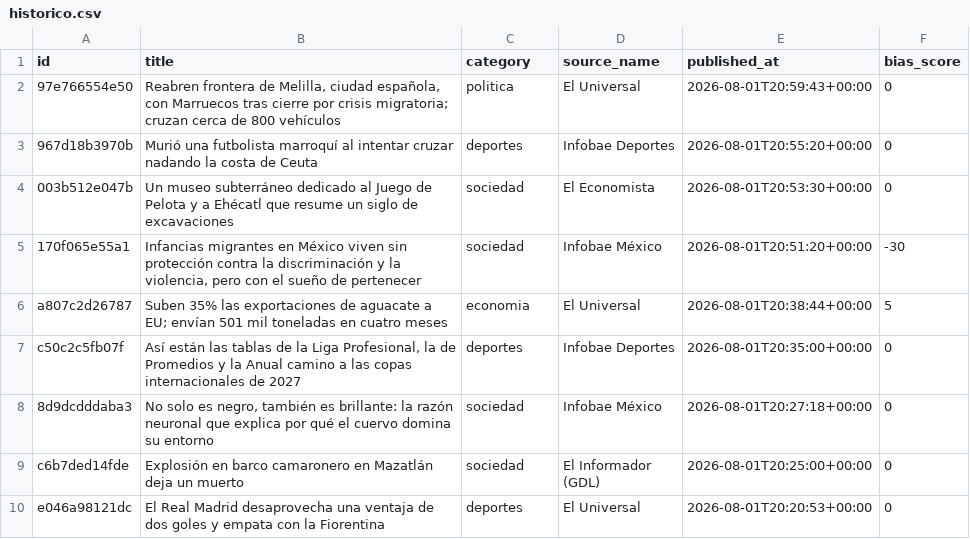
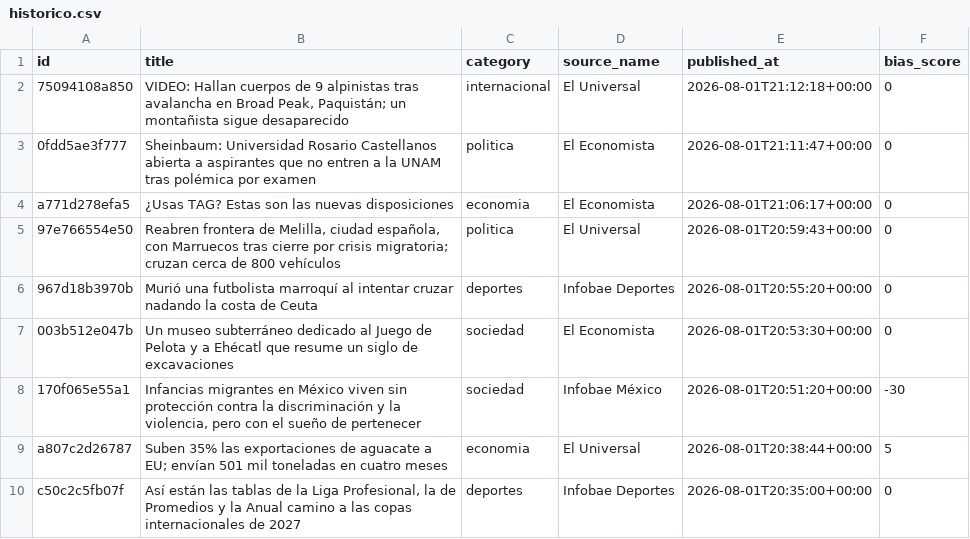
Before and after one commit to Marianomrz/ContextoWeb, a CSV file: historico.csv, drawn as a sheet; only a part is shown; the shorter side is filled out with more unchanged rows; the diff names each change by its address in the sheet, - before the commit and + after, or states it on an @@ line.

```diff
--- a/historico.csv
+++ b/historico.csv
+row 2: 75094108a850 | VIDEO: Hallan cuerpos de 9 alpinistas tras avalancha en Broad Peak, Paquistán; un montañista sigue desaparecido | internacional | El Universal | 2026-08-01T21:12:18+00:00 | 0
+row 3: 0fdd5ae3f777 | Sheinbaum: Universidad Rosario Castellanos abierta a aspirantes que no entren a la UNAM tras polémica por examen | politica | El Economista | 2026-08-01T21:11:47+00:00 | 0
+row 4: a771d278efa5 | ¿Usas TAG? Estas son las nuevas disposiciones | economia | El Economista | 2026-08-01T21:06:17+00:00 | 0
```
Also changed, not shown: 14 other files.
